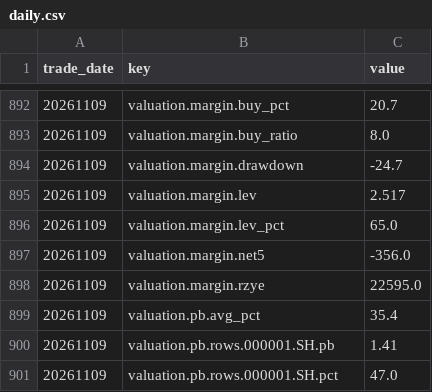
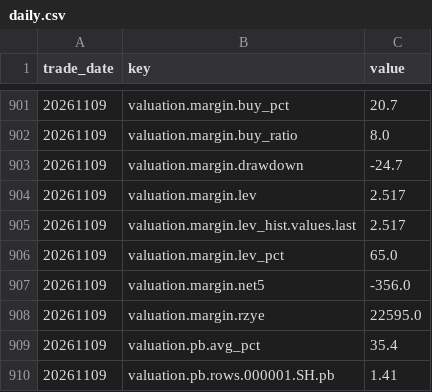
Before and after one commit to qqjjtt/market-dashboard, a CSV file: db/daily.csv, drawn as a sheet; only a part is shown, gaps mark what is left out; the shorter side is filled out with more unchanged rows; the diff covers the shown part only.

```diff
--- a/db/daily.csv
+++ b/db/daily.csv
@@ -895,2 +904,3 @@ trade_date,key,value
 20261109,valuation.margin.lev,2.517
+20261109,valuation.margin.lev_hist.values.last,2.517
 20261109,valuation.margin.lev_pct,65.0
```
Also changed, not shown: 9 added rows elsewhere in this file.
